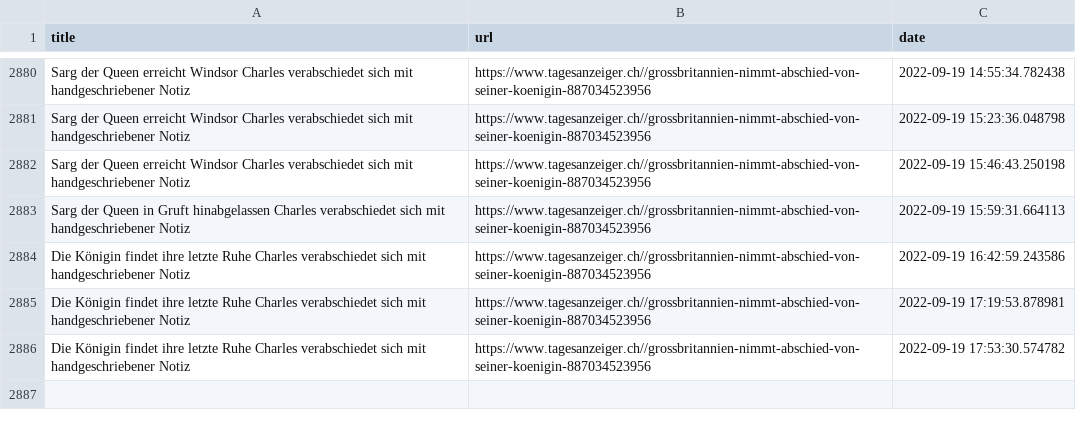
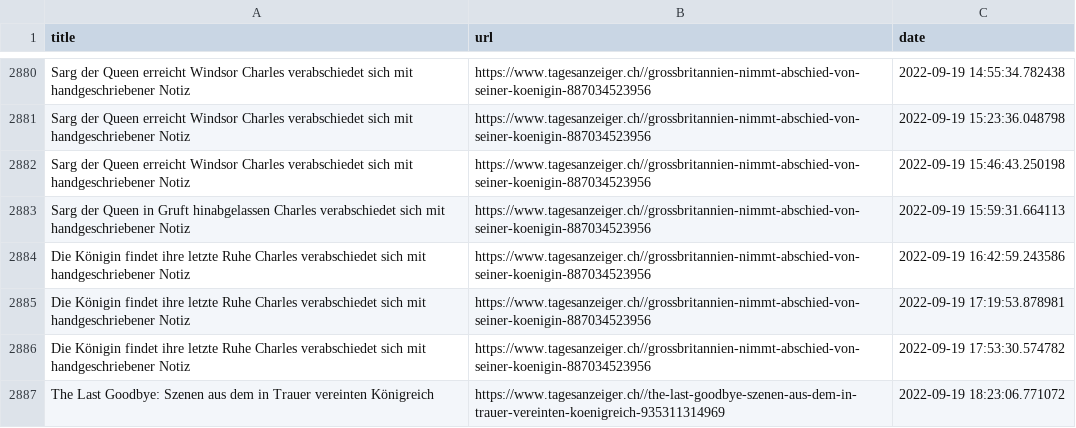
Before and after one commit to ErichBuergler/automatic-scraper2, a CSV file: top_stories.csv, drawn as a sheet; only a part is shown, gaps mark what is left out.

```diff
--- a/top_stories.csv
+++ b/top_stories.csv
@@ -2886 +2886,2 @@ Die Königin findet ihre letzte Ruhe  Charles verabschiedet sich mit handgeschri
 Die Königin findet ihre letzte Ruhe  Charles verabschiedet sich mit handgeschriebener Notiz ,https://www.tagesanzeiger.ch//grossbritannien-nimmt-abschied-von-seiner-koenigin-887034523956,2022-09-19 17:53:30.574782
+The Last Goodbye: Szenen aus dem in Trauer vereinten Königreich,https://www.tagesanzeiger.ch//the-last-goodbye-szenen-aus-dem-in-trauer-vereinten-koenigreich-935311314969,2022-09-19 18:23:06.771072
```
